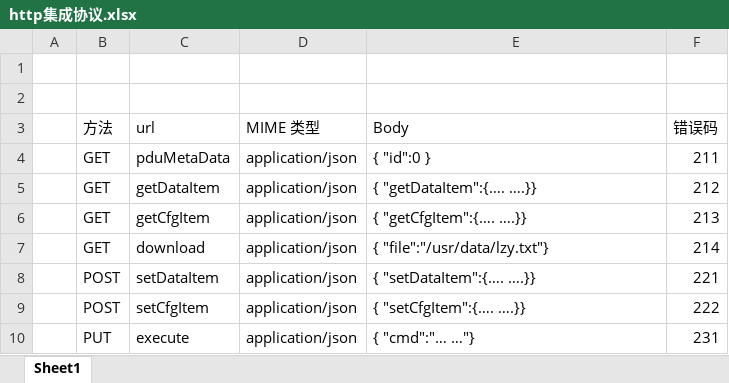
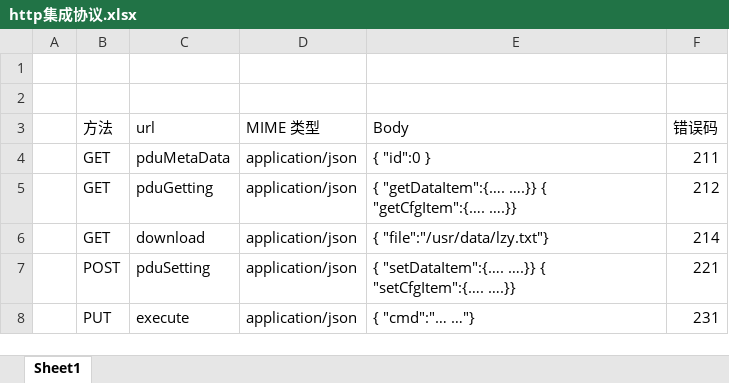
Before and after one commit to ChinaClever/MPro-App, an Excel workbook: doc/协议/http集成协议.xlsx, sheet Sheet1, drawn as a sheet; values as stored, in another font and other column widths than the file's, no borders; removed rows and columns are numbered as before the commit, all else as after; the diff names each change by its address in the sheet, - before the commit and + after, or states it on an @@ line.

```diff
--- a/doc/协议/http集成协议.xlsx (sheet Sheet1)
+++ b/doc/协议/http集成协议.xlsx (sheet Sheet1)
-C5 (url): getDataItem
+C5 (url): pduGetting
-E5 (Body): { "getDataItem":{…. ….}}
+E5 (Body): { "getDataItem":{…. ….}} { "getCfgItem":{…. ….}}
-row 6:  | GET | getCfgItem | application/json | { "getCfgItem":{…. ….}} | 213
-C7 (url): setDataItem
+C7 (url): pduSetting
-E7 (Body): { "setDataItem":{…. ….}}
+E7 (Body): { "setDataItem":{…. ….}} { "setCfgItem":{…. ….}}
-row 9:  | POST | setCfgItem | application/json | { "setCfgItem":{…. ….}} | 222
```
Also changed, not shown: 4 other files.
